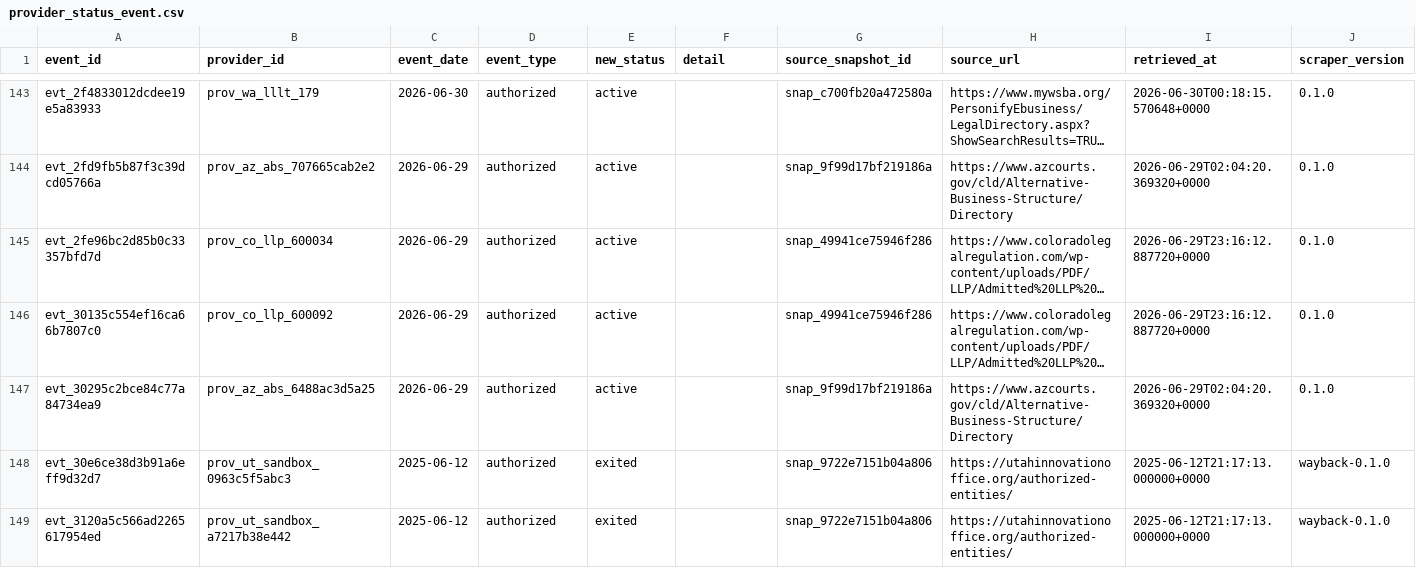
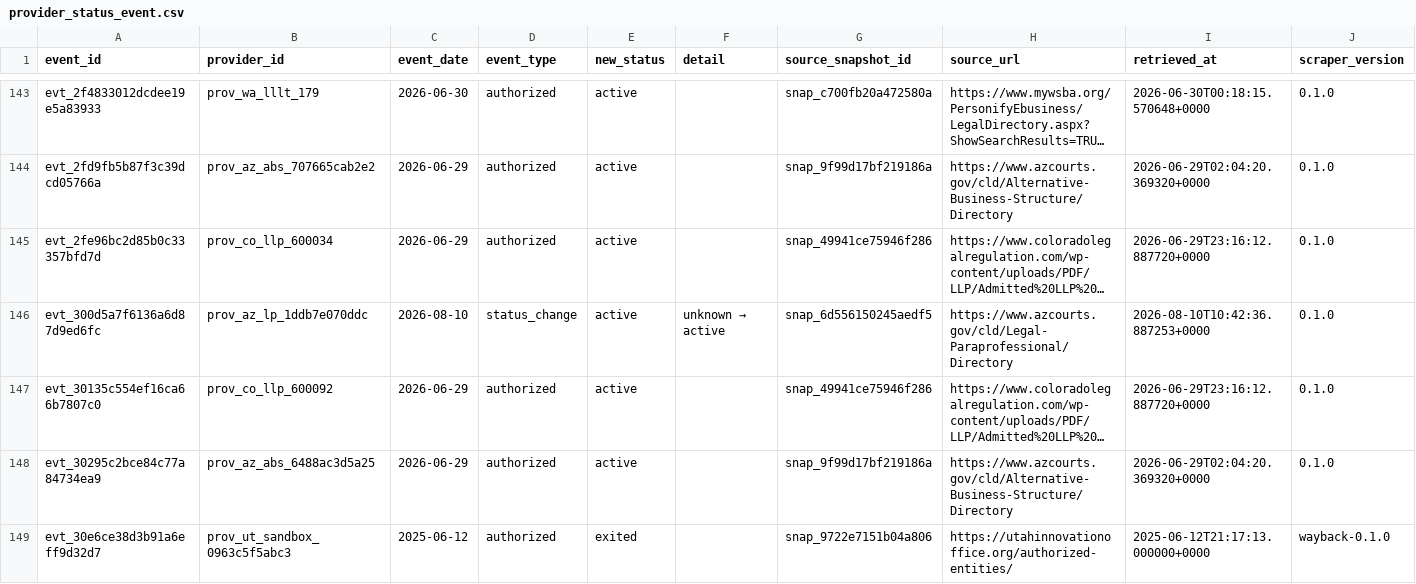
Before and after one commit to jamespaul-yls/reregulation-provider-registry, a CSV file: data/release/provider_status_event.csv, drawn as a sheet; only a part is shown, gaps mark what is left out; the shorter side is filled out with more unchanged rows; long unchanged cells end in …; the diff names each change by its address in the sheet, - before the commit and + after, or states it on an @@ line.

```diff
--- a/data/release/provider_status_event.csv
+++ b/data/release/provider_status_event.csv
+row 146: evt_300d5a7f6136a6d87d9ed6fc | prov_az_lp_1ddb7e070ddc | 2026-08-10 | status_change | active | unknown → active | snap_6d556150245aedf5 | https://www.azcourts.gov/cld/Legal-Paraprofessional/Directory | 2026-08-10T10:42:36.887253+0000 | 0.1.0
```
Also changed, not shown: data/release/provider.csv, data/release/source_snapshot.csv, 11 other files.
